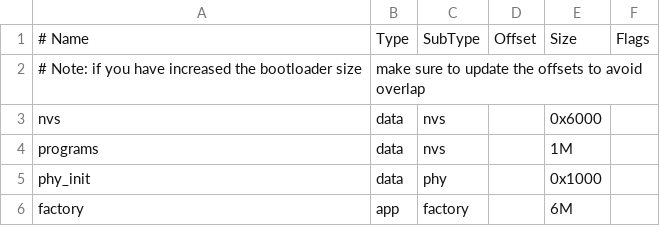
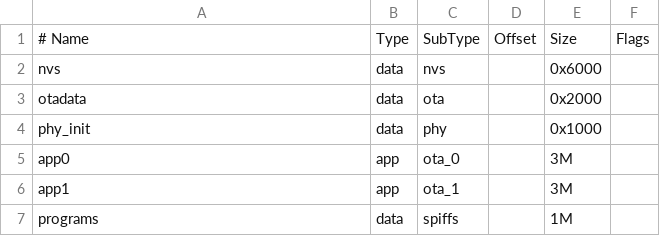
Before and after one commit to listlessjade/esp-hitachi, a CSV file: partitions.csv, drawn as a sheet; removed rows and columns are numbered as before the commit, all else as after; the diff names each change by its address in the sheet, - before the commit and + after, or states it on an @@ line.

```diff
--- a/partitions.csv
+++ b/partitions.csv
-row 2: # Note: if you have increased the bootloader size | make sure to update the offsets to avoid overlap
-row 4: programs | data | nvs |  | 1M
+row 3: otadata | data | ota |  | 0x2000
-row 6: factory | app | factory |  | 6M
+row 5: app0 | app | ota_0 |  | 3M
+row 6: app1 | app | ota_1 |  | 3M
+row 7: programs | data | spiffs |  | 1M
```
Also changed, not shown: 18 other files.
